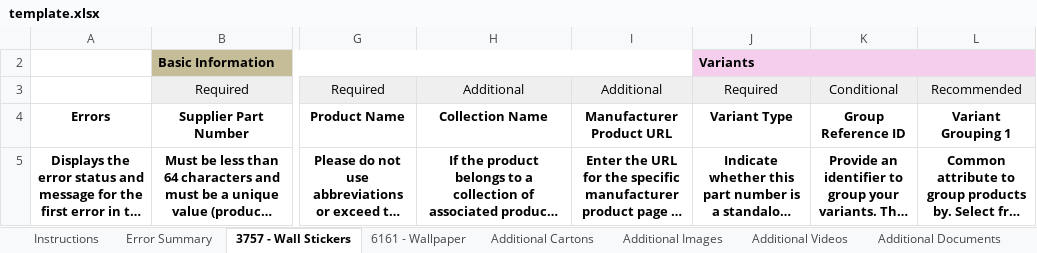
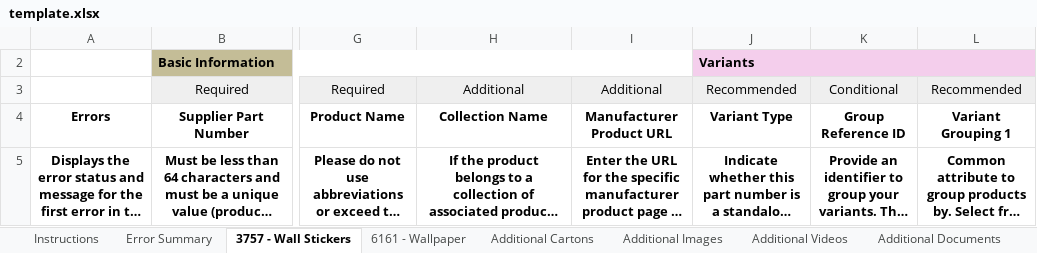
Before and after one commit to FunkyDrama/WayfairFlatMakerByDK, an Excel workbook: assets/template.xlsx, sheet 3757 - Wall Stickers, drawn as a sheet; only a part is shown, gaps mark what is left out; long unchanged cells end in …; values as stored, in another font and other column widths than the file's, no borders; conditional formats not drawn; the diff names each change by its address in the sheet, - before the commit and + after, or states it on an @@ line.

```diff
--- a/assets/template.xlsx (sheet 3757 - Wall Stickers)
+++ b/assets/template.xlsx (sheet 3757 - Wall Stickers)
-J3 (Variants): Required
+J3 (Variants): Recommended
```
Also changed, not shown: sheet Valid Values, sheet 6161 - Wallpaper, 3 other files.
